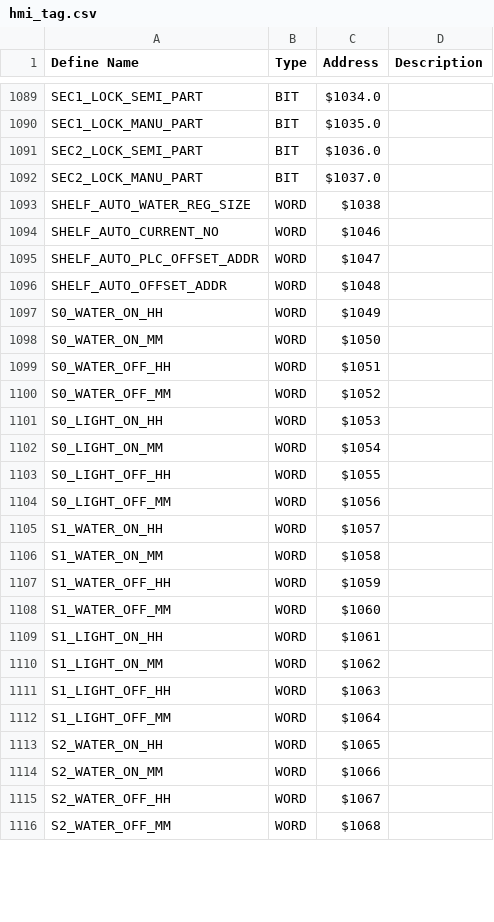
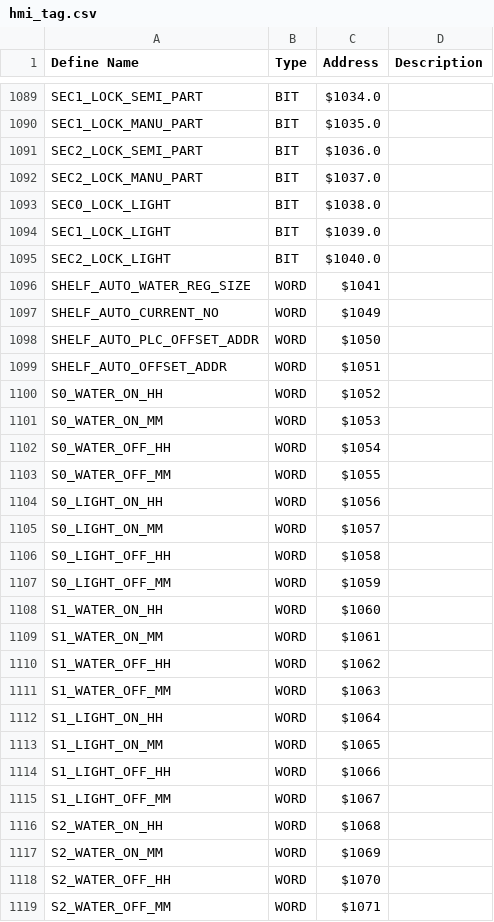
Before and after one commit to T2HOPETECHNIK/Ellemento, a CSV file: rack_control/hmi_tag.csv, drawn as a sheet; only a part is shown, gaps mark what is left out; the diff covers the shown part only.

```diff
--- a/rack_control/hmi_tag.csv
+++ b/rack_control/hmi_tag.csv
@@ -1092,25 +1092,28 @@ SEC2_LOCK_SEMI_PART,BIT,$1036.0
 SEC2_LOCK_MANU_PART,BIT,$1037.0
-SHELF_AUTO_WATER_REG_SIZE,WORD,$1038
-SHELF_AUTO_CURRENT_NO,WORD,$1046
-SHELF_AUTO_PLC_OFFSET_ADDR,WORD,$1047
-SHELF_AUTO_OFFSET_ADDR,WORD,$1048
-S0_WATER_ON_HH,WORD,$1049
-S0_WATER_ON_MM,WORD,$1050
-S0_WATER_OFF_HH,WORD,$1051
-S0_WATER_OFF_MM,WORD,$1052
-S0_LIGHT_ON_HH,WORD,$1053
-S0_LIGHT_ON_MM,WORD,$1054
-S0_LIGHT_OFF_HH,WORD,$1055
-S0_LIGHT_OFF_MM,WORD,$1056
-S1_WATER_ON_HH,WORD,$1057
-S1_WATER_ON_MM,WORD,$1058
-S1_WATER_OFF_HH,WORD,$1059
-S1_WATER_OFF_MM,WORD,$1060
-S1_LIGHT_ON_HH,WORD,$1061
-S1_LIGHT_ON_MM,WORD,$1062
-S1_LIGHT_OFF_HH,WORD,$1063
-S1_LIGHT_OFF_MM,WORD,$1064
-S2_WATER_ON_HH,WORD,$1065
-S2_WATER_ON_MM,WORD,$1066
-S2_WATER_OFF_HH,WORD,$1067
-S2_WATER_OFF_MM,WORD,$1068
+SEC0_LOCK_LIGHT,BIT,$1038.0
+SEC1_LOCK_LIGHT,BIT,$1039.0
+SEC2_LOCK_LIGHT,BIT,$1040.0
+SHELF_AUTO_WATER_REG_SIZE,WORD,$1041
+SHELF_AUTO_CURRENT_NO,WORD,$1049
+SHELF_AUTO_PLC_OFFSET_ADDR,WORD,$1050
+SHELF_AUTO_OFFSET_ADDR,WORD,$1051
+S0_WATER_ON_HH,WORD,$1052
+S0_WATER_ON_MM,WORD,$1053
+S0_WATER_OFF_HH,WORD,$1054
+S0_WATER_OFF_MM,WORD,$1055
+S0_LIGHT_ON_HH,WORD,$1056
+S0_LIGHT_ON_MM,WORD,$1057
+S0_LIGHT_OFF_HH,WORD,$1058
+S0_LIGHT_OFF_MM,WORD,$1059
+S1_WATER_ON_HH,WORD,$1060
+S1_WATER_ON_MM,WORD,$1061
+S1_WATER_OFF_HH,WORD,$1062
+S1_WATER_OFF_MM,WORD,$1063
+S1_LIGHT_ON_HH,WORD,$1064
+S1_LIGHT_ON_MM,WORD,$1065
+S1_LIGHT_OFF_HH,WORD,$1066
+S1_LIGHT_OFF_MM,WORD,$1067
+S2_WATER_ON_HH,WORD,$1068
+S2_WATER_ON_MM,WORD,$1069
+S2_WATER_OFF_HH,WORD,$1070
+S2_WATER_OFF_MM,WORD,$1071
```
Also changed, not shown: 80 edited cells elsewhere in this file, rack_control/global_variable_table.csv, 1 other file.
